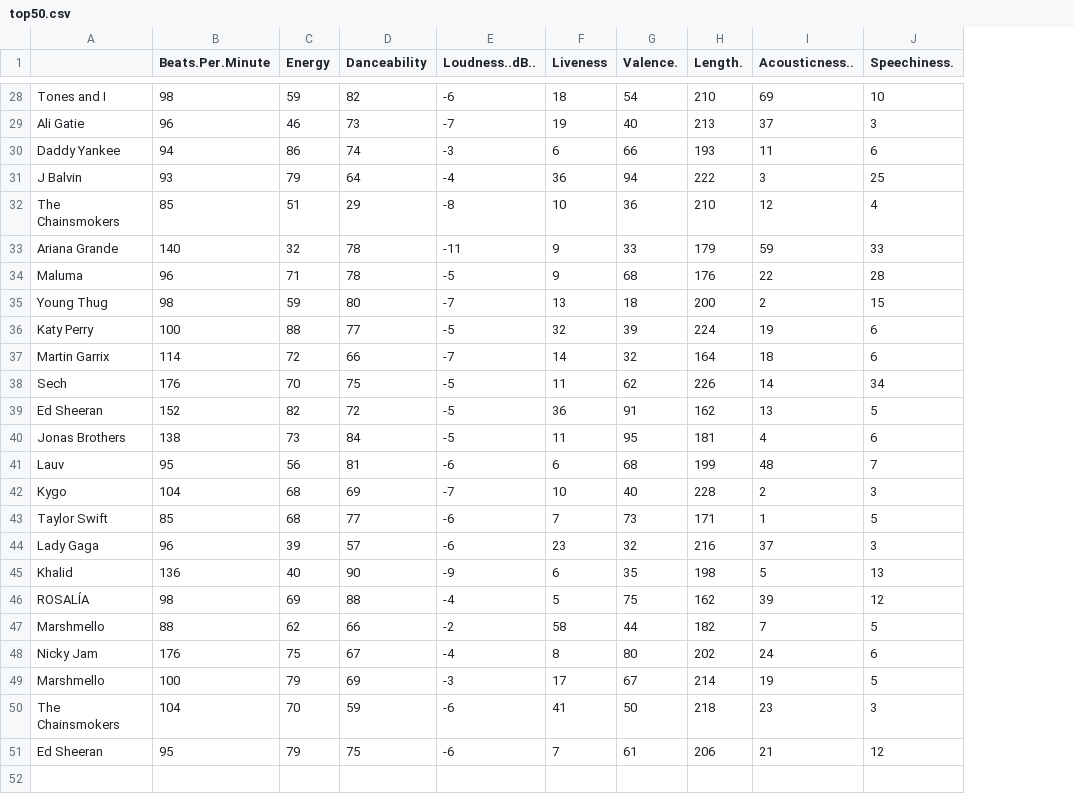
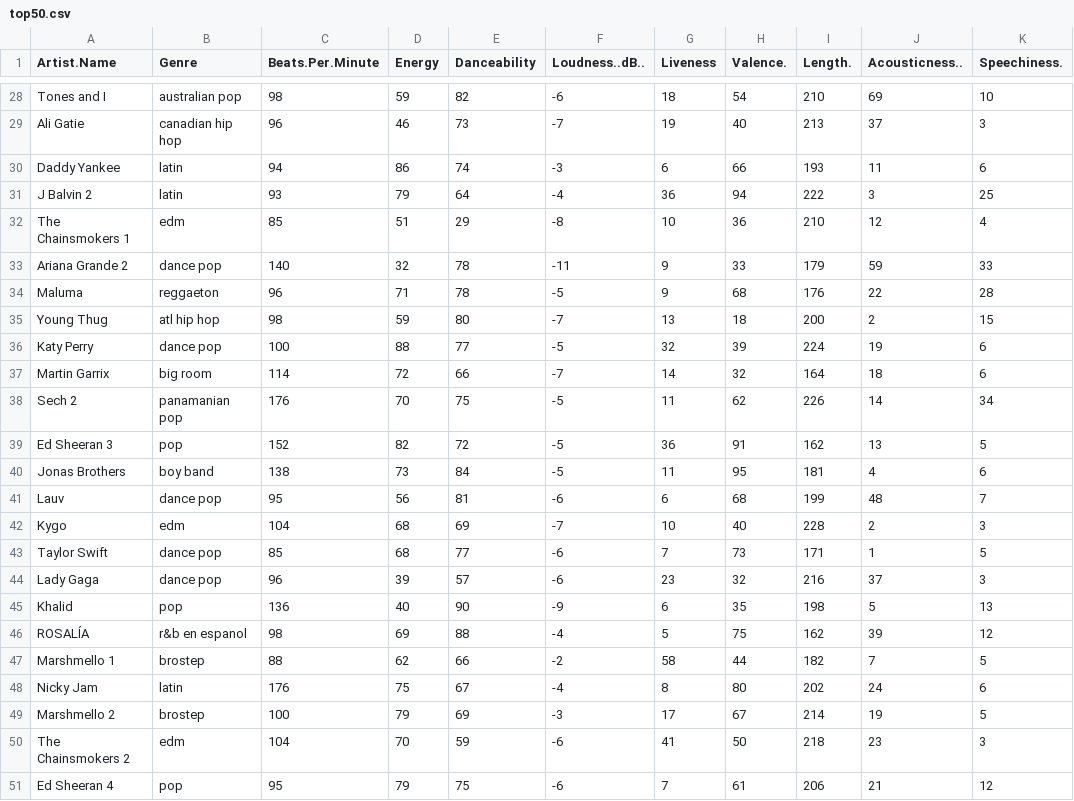
Before and after one commit to abhishekasingh/DANAClassification, a CSV file: datasets/top50.csv, drawn as a sheet; only a part is shown, gaps mark what is left out; the diff covers the shown part only; the diff names each change by its address in the sheet, - before the commit and + after, or states it on an @@ line.

```diff
--- a/datasets/top50.csv
+++ b/datasets/top50.csv
+column B (Genre), rows 28-51: australian pop | canadian hip hop | latin | latin | edm | dance pop | reggaeton | atl hip hop | dance pop | big room | panamanian pop | pop | boy band | dance pop | edm | dance pop | dance pop | pop | r&b en espanol | brostep | latin | brostep | edm | pop
-A1: (empty)
+A1: Artist.Name
-A31 (Artist.Name): J Balvin
+A31 (Artist.Name): J Balvin 2
-A32 (Artist.Name): The Chainsmokers
+A32 (Artist.Name): The Chainsmokers 1
-A33 (Artist.Name): Ariana Grande
+A33 (Artist.Name): Ariana Grande 2
-A38 (Artist.Name): Sech
+A38 (Artist.Name): Sech 2
-A39 (Artist.Name): Ed Sheeran
+A39 (Artist.Name): Ed Sheeran 3
-A47 (Artist.Name): Marshmello
+A47 (Artist.Name): Marshmello 1
-A49 (Artist.Name): Marshmello
+A49 (Artist.Name): Marshmello 2
-A50 (Artist.Name): The Chainsmokers
+A50 (Artist.Name): The Chainsmokers 2
-A51 (Artist.Name): Ed Sheeran
+A51 (Artist.Name): Ed Sheeran 4
```
Also changed, not shown: 13 edited cells elsewhere in this file, 3 other files.
